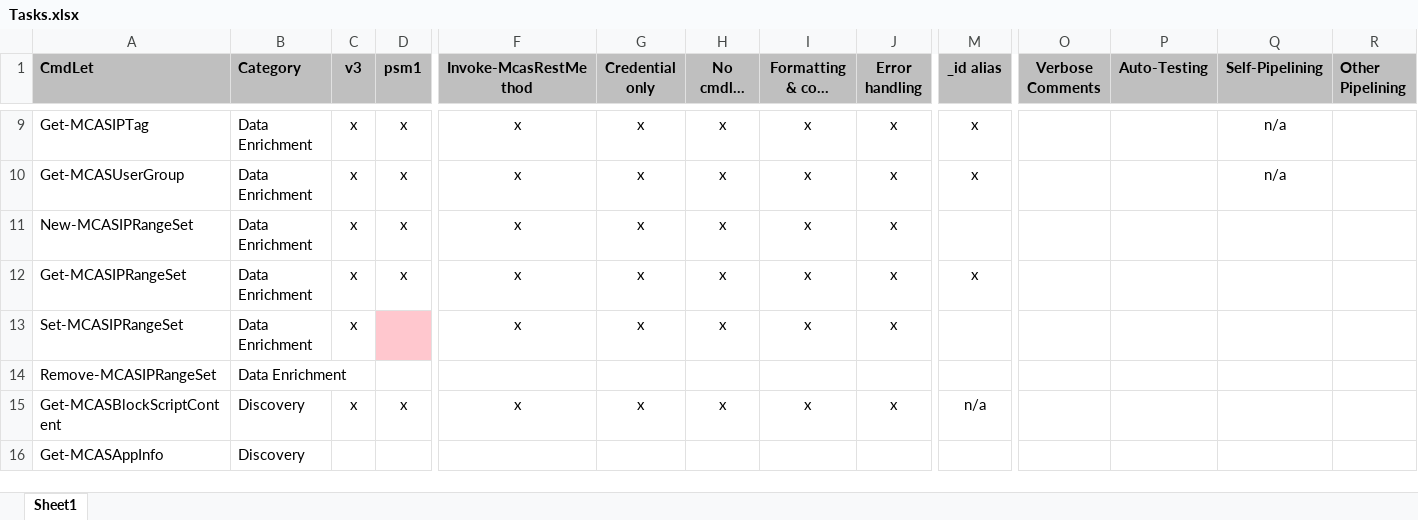
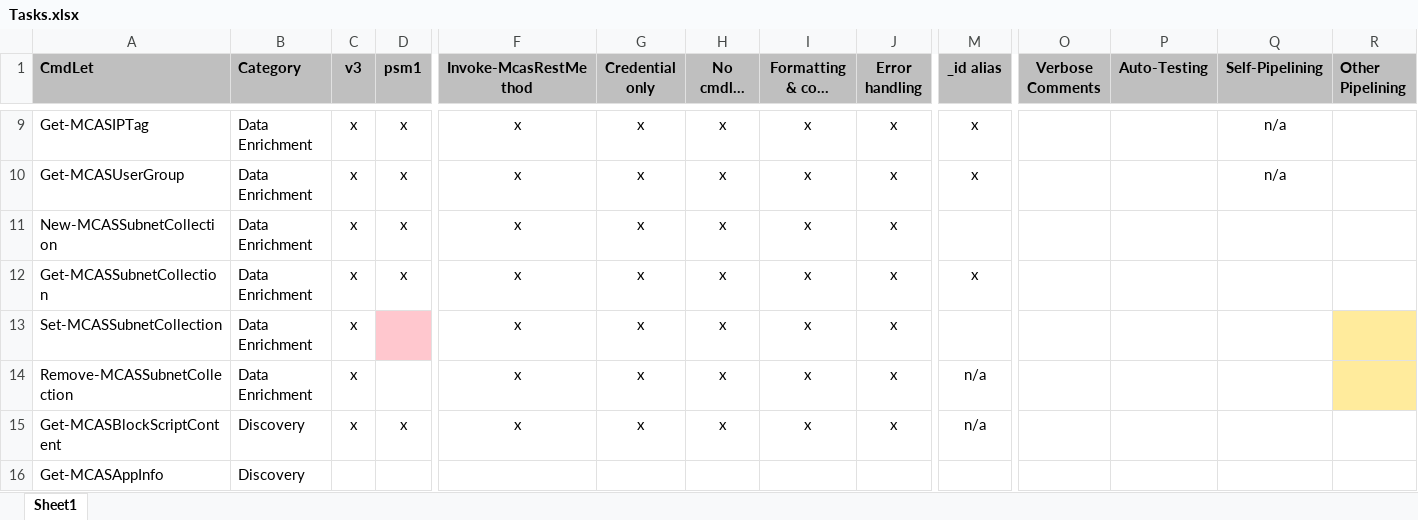
Before and after one commit to powershellshock/MCAS-Powershell, an Excel workbook: docs/Tasks.xlsx, sheet Sheet1, drawn as a sheet; only a part is shown, gaps mark what is left out; long unchanged cells end in …; values as stored, in another font and other column widths than the file's, no borders; conditional formats not drawn; removed rows and columns are numbered as before the commit, all else as after; rows hold the shown columns only; the diff names each change by its address in the sheet, - before the commit and + after, or states it on an @@ line.

Commit message:
added Remove-MCASSubnetCollection

```diff
--- a/docs/Tasks.xlsx (sheet Sheet1)
+++ b/docs/Tasks.xlsx (sheet Sheet1)
-A11 (CmdLet): New-MCASIPRangeSet
+A11 (CmdLet): New-MCASSubnetCollection
-A12 (CmdLet): Get-MCASIPRangeSet
+A12 (CmdLet): Get-MCASSubnetCollection
-A13 (CmdLet): Set-MCASIPRangeSet
+A13 (CmdLet): Set-MCASSubnetCollection
-R13 fill: none
+R13 fill: #FFEB9C
-row 14: Remove-MCASIPRangeSet | Data Enrichment
+row 14: Remove-MCASSubnetCollection | Data Enrichment | x |  | x | x | x | x | x | n/a
```
Also changed, not shown: 3 other files.
